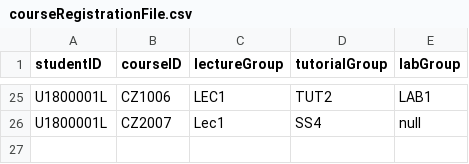
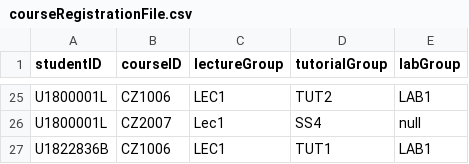
Before and after one commit to ERICCYS/CZ2002-SCRAME-Application, a CSV file: CZ2002-SCRAME-Application/data/courseRegistrationFile.csv, drawn as a sheet; only a part is shown, gaps mark what is left out; the diff names each change by its address in the sheet, - before the commit and + after, or states it on an @@ line.

```diff
--- a/CZ2002-SCRAME-Application/data/courseRegistrationFile.csv
+++ b/CZ2002-SCRAME-Application/data/courseRegistrationFile.csv
+row 27: U1822836B | CZ1006 | LEC1 | TUT1 | LAB1
```
Also changed, not shown: CZ2002-SCRAME-Application/data/courseFile.csv, CZ2002-SCRAME-Application/data/markFile.csv.
